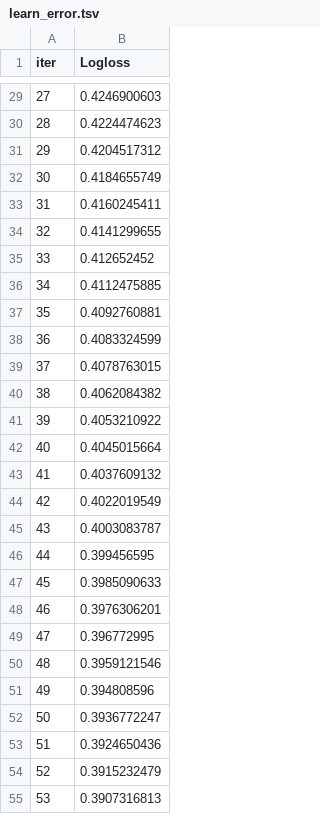
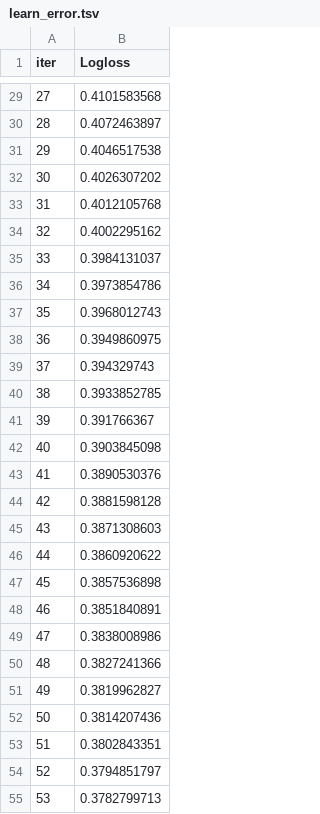
Before and after one commit to jeno-lustyik/Strive_AI_22, a TSV file: Chapter 02/09. Robust ML/catboost_info/learn_error.tsv, drawn as a sheet; only a part is shown, gaps mark what is left out; the diff covers the shown part only.

```diff
--- a/Chapter 02/09. Robust ML/catboost_info/learn_error.tsv
+++ b/Chapter 02/09. Robust ML/catboost_info/learn_error.tsv
@@ -29,27 +29,27 @@ iter	Logloss
-27	0.4246900603
-28	0.4224474623
-29	0.4204517312
-30	0.4184655749
-31	0.4160245411
-32	0.4141299655
-33	0.412652452
-34	0.4112475885
-35	0.4092760881
-36	0.4083324599
-37	0.4078763015
-38	0.4062084382
-39	0.4053210922
-40	0.4045015664
-41	0.4037609132
-42	0.4022019549
-43	0.4003083787
-44	0.399456595
-45	0.3985090633
-46	0.3976306201
-47	0.396772995
-48	0.3959121546
-49	0.394808596
-50	0.3936772247
-51	0.3924650436
-52	0.3915232479
-53	0.3907316813
+27	0.4101583568
+28	0.4072463897
+29	0.4046517538
+30	0.4026307202
+31	0.4012105768
+32	0.4002295162
+33	0.3984131037
+34	0.3973854786
+35	0.3968012743
+36	0.3949860975
+37	0.394329743
+38	0.3933852785
+39	0.391766367
+40	0.3903845098
+41	0.3890530376
+42	0.3881598128
+43	0.3871308603
+44	0.3860920622
+45	0.3857536898
+46	0.3851840891
+47	0.3838008986
+48	0.3827241366
+49	0.3819962827
+50	0.3814207436
+51	0.3802843351
+52	0.3794851797
+53	0.3782799713
```
Also changed, not shown: 73 edited cells elsewhere in this file, Chapter 02/09. Robust ML/catboost_info/time_left.tsv, 3 other files.
